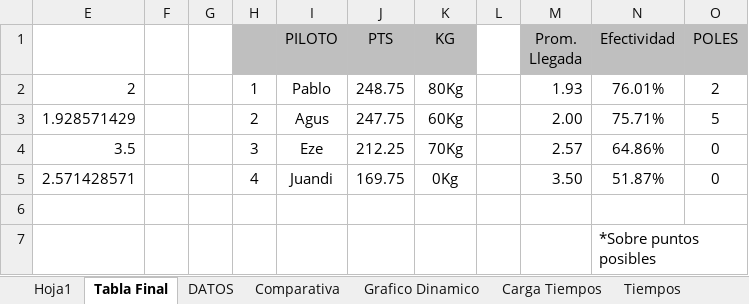
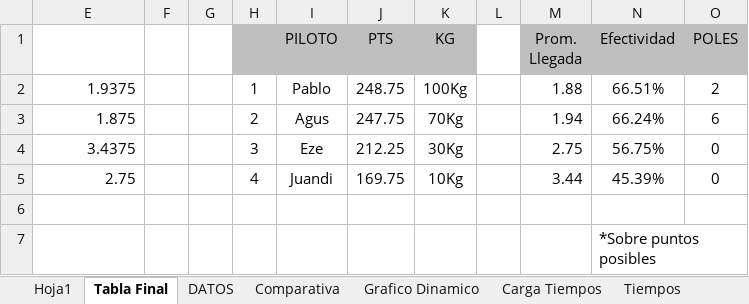
Before and after one commit to agusiraldi9223-ai/Torneo-TC2000, an Excel workbook: Torneo.xlsx, sheet Tabla Final, drawn as a sheet; values as stored, in another font and other column widths than the file's, no borders; charts and pictures not drawn; removed rows and columns are numbered as before the commit, all else as after; the diff names each change by its address in the sheet, - before the commit and + after, or states it on an @@ line.

```diff
--- a/Torneo.xlsx (sheet Tabla Final)
+++ b/Torneo.xlsx (sheet Tabla Final)
-E2: 2
+E2: 1.9375
-K2 (KG): 80Kg
+K2 (KG): 100Kg
-M2 (Prom. Llegada): 1.93
+M2 (Prom. Llegada): 1.88
-N2 (Efectividad): 76.01%
+N2 (Efectividad): 66.51%
-row 3: 1.928571429 |  |  | 2 | Agus | 247.75 | 60Kg |  | 2.00 | 75.71% | 5
+row 3: 1.875 |  |  | 2 | Agus | 247.75 | 70Kg |  | 1.94 | 66.24% | 6
-E4: 3.5
+E4: 3.4375
-K4 (KG): 70Kg
+K4 (KG): 30Kg
-M4 (Prom. Llegada): 2.57
+M4 (Prom. Llegada): 2.75
-N4 (Efectividad): 64.86%
+N4 (Efectividad): 56.75%
-E5: 2.571428571
+E5: 2.75
-K5 (KG): 0Kg
+K5 (KG): 10Kg
-M5 (Prom. Llegada): 3.50
+M5 (Prom. Llegada): 3.44
-N5 (Efectividad): 51.87%
+N5 (Efectividad): 45.39%
```
Also changed, not shown: sheet Hoja1, sheet DATOS, sheet Comparativa, hidden cells, charts or pictures.
